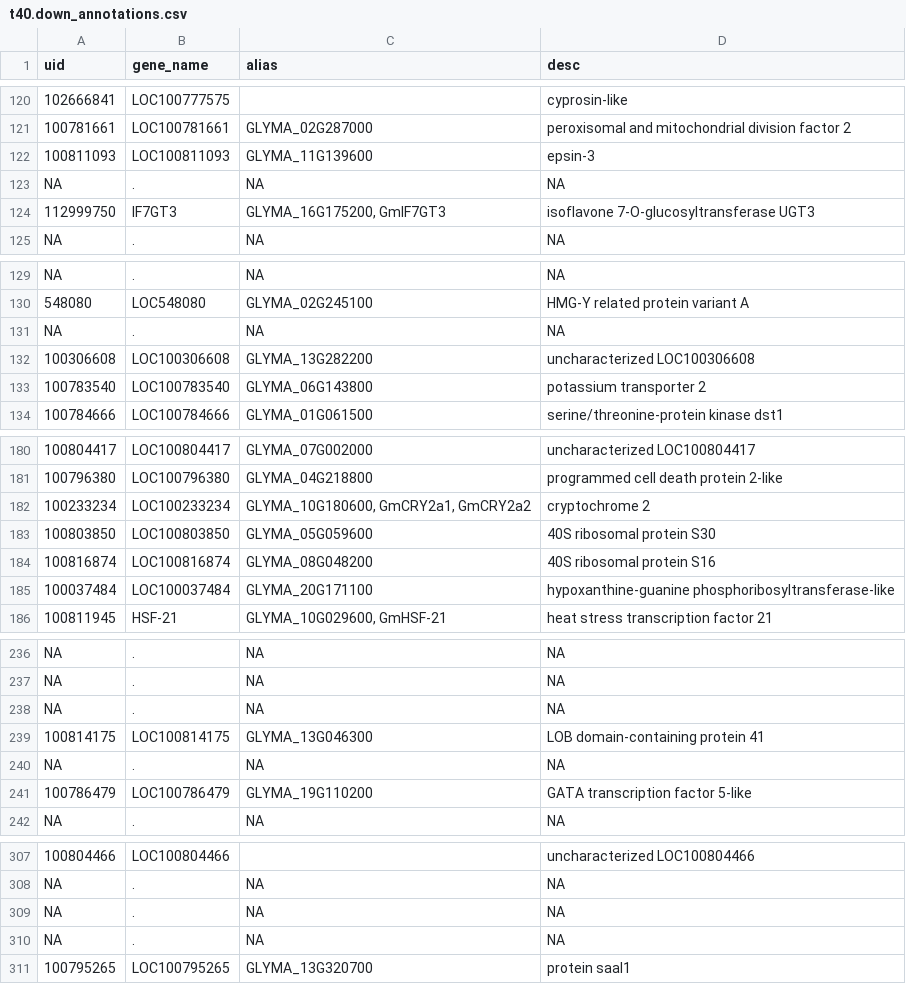
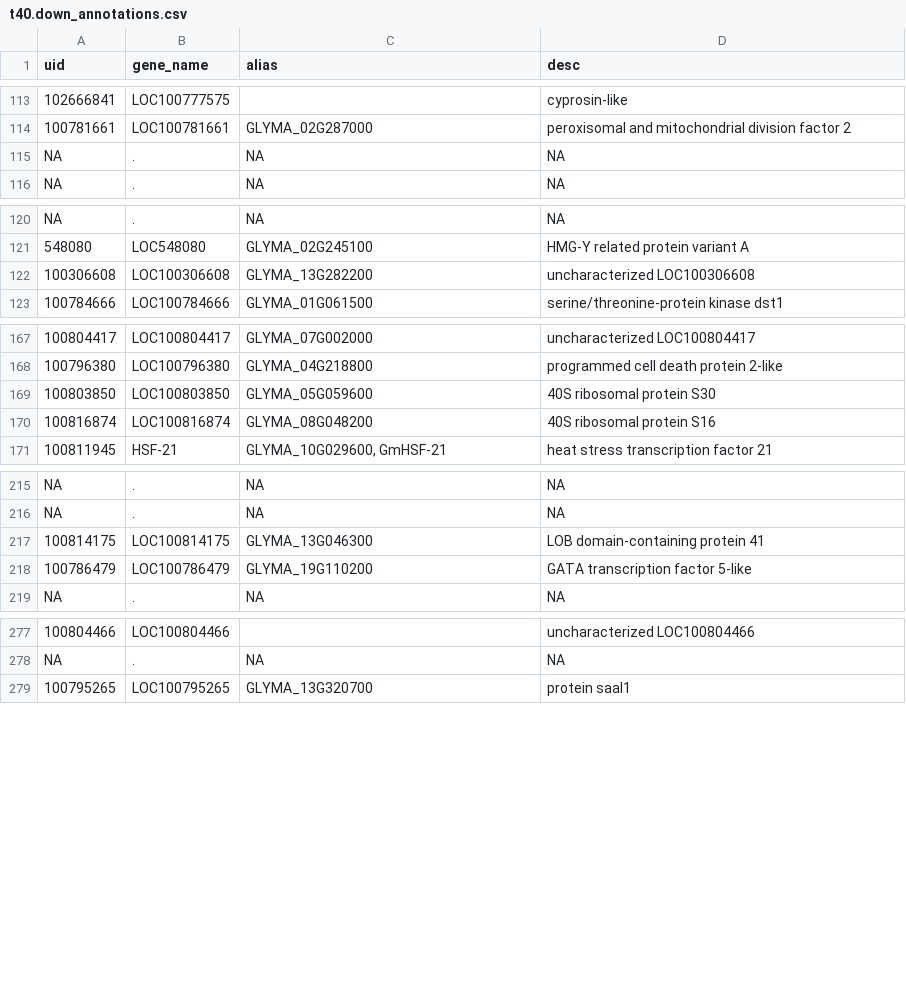
Before and after one commit to kkwock/Stone, a CSV file: data/Annotations/t40.down_annotations.csv, drawn as a sheet; only a part is shown, gaps mark what is left out; removed rows and columns are numbered as before the commit, all else as after; the diff covers the shown part only; the diff names each change by its address in the sheet, - before the commit and + after, or states it on an @@ line.

```diff
--- a/data/Annotations/t40.down_annotations.csv
+++ b/data/Annotations/t40.down_annotations.csv
-row 122: 100811093 | LOC100811093 | GLYMA_11G139600 | epsin-3
-row 124: 112999750 | IF7GT3 | GLYMA_16G175200, GmIF7GT3 | isoflavone 7-O-glucosyltransferase UGT3
-row 131: NA | . | NA | NA
-row 133: 100783540 | LOC100783540 | GLYMA_06G143800 | potassium transporter 2
-row 182: 100233234 | LOC100233234 | GLYMA_10G180600, GmCRY2a1, GmCRY2a2 | cryptochrome 2
-row 185: 100037484 | LOC100037484 | GLYMA_20G171100 | hypoxanthine-guanine phosphoribosyltransferase-like
-row 238: NA | . | NA | NA
-row 240: NA | . | NA | NA
-row 309: NA | . | NA | NA
-row 310: NA | . | NA | NA
```
Also changed, not shown: 38 removed rows and 1 moved row elsewhere in this file, data/Annotations/shared.down.GO.csv, data/Annotations/shared.down_annotations.csv, 19 other files.
